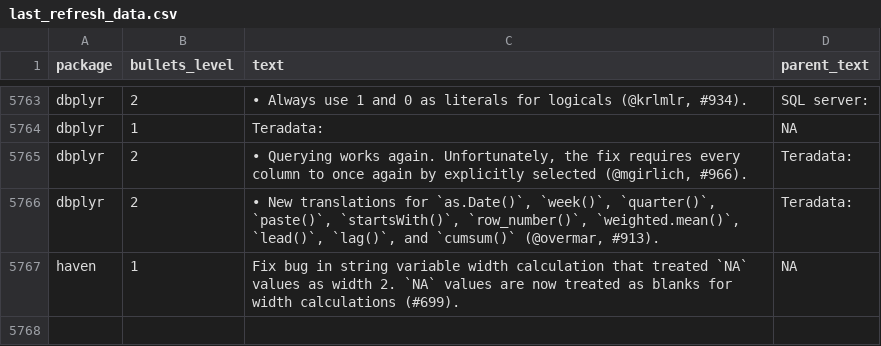
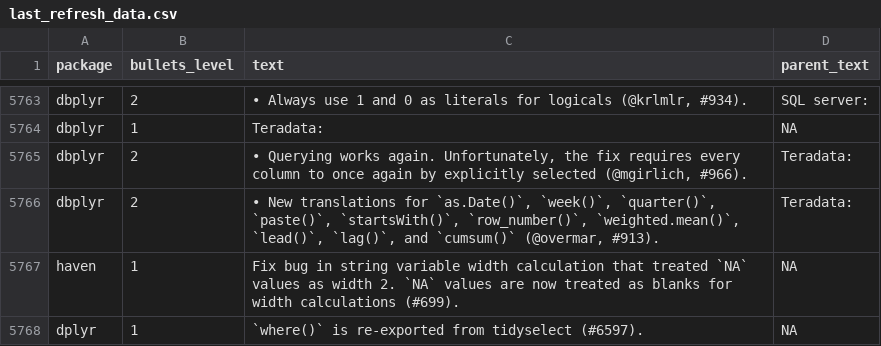
Before and after one commit to wurli/tidyverse-dev-bot, a CSV file: last_refresh_data.csv, drawn as a sheet; only a part is shown, gaps mark what is left out; the diff names each change by its address in the sheet, - before the commit and + after, or states it on an @@ line.

```diff
--- a/last_refresh_data.csv
+++ b/last_refresh_data.csv
+row 5768: dplyr | 1 | `where()` is re-exported from tidyselect (#6597). | NA
```
Also changed, not shown: 3 other files.
